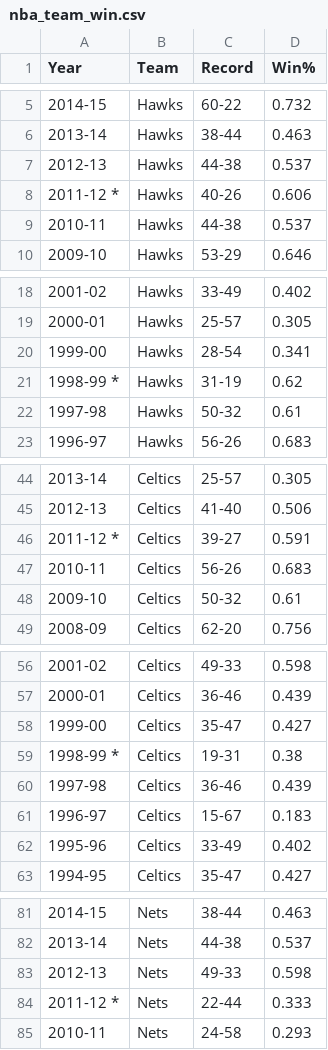
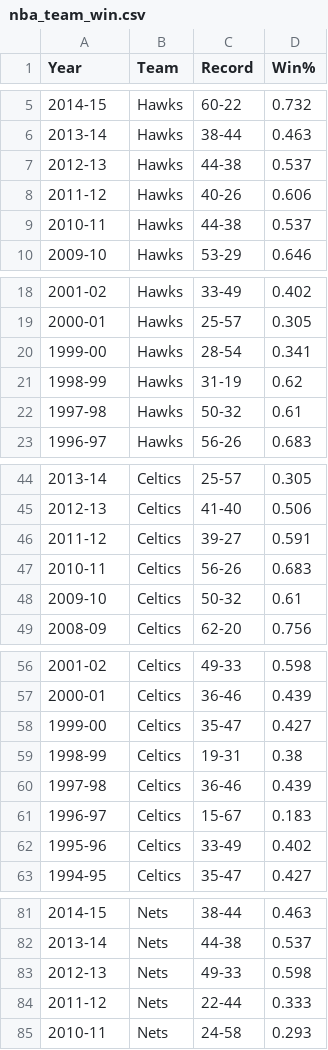
Before and after one commit to PranavNarala1/CS4240_Final, a CSV file: nba_team_win.csv, drawn as a sheet; only a part is shown, gaps mark what is left out; the diff covers the shown part only.

Commit message:
Debugging

```diff
--- a/nba_team_win.csv
+++ b/nba_team_win.csv
@@ -7,3 +7,3 @@ Year,Team,Record,Win%
 2012-13,Hawks,44-38,0.537
-2011-12 *,Hawks,40-26,0.606
+2011-12,Hawks,40-26,0.606
 2010-11,Hawks,44-38,0.537
@@ -20,3 +20,3 @@ Year,Team,Record,Win%
 1999-00,Hawks,28-54,0.341
-1998-99 *,Hawks,31-19,0.62
+1998-99,Hawks,31-19,0.62
 1997-98,Hawks,50-32,0.61
@@ -45,3 +45,3 @@ Year,Team,Record,Win%
 2012-13,Celtics,41-40,0.506
-2011-12 *,Celtics,39-27,0.591
+2011-12,Celtics,39-27,0.591
 2010-11,Celtics,56-26,0.683
@@ -58,3 +58,3 @@ Year,Team,Record,Win%
 1999-00,Celtics,35-47,0.427
-1998-99 *,Celtics,19-31,0.38
+1998-99,Celtics,19-31,0.38
 1997-98,Celtics,36-46,0.439
@@ -83,3 +83,3 @@ Year,Team,Record,Win%
 2012-13,Nets,49-33,0.598
-2011-12 *,Nets,22-44,0.333
+2011-12,Nets,22-44,0.333
 2010-11,Nets,24-58,0.293
```
Also changed, not shown: 54 edited cells elsewhere in this file.
